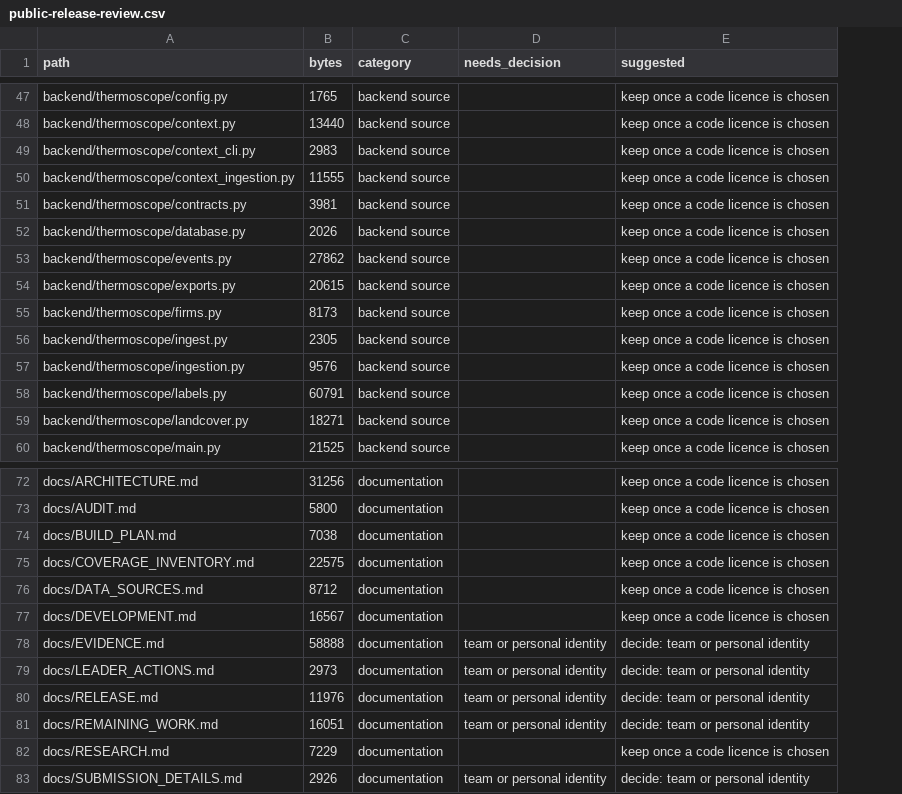
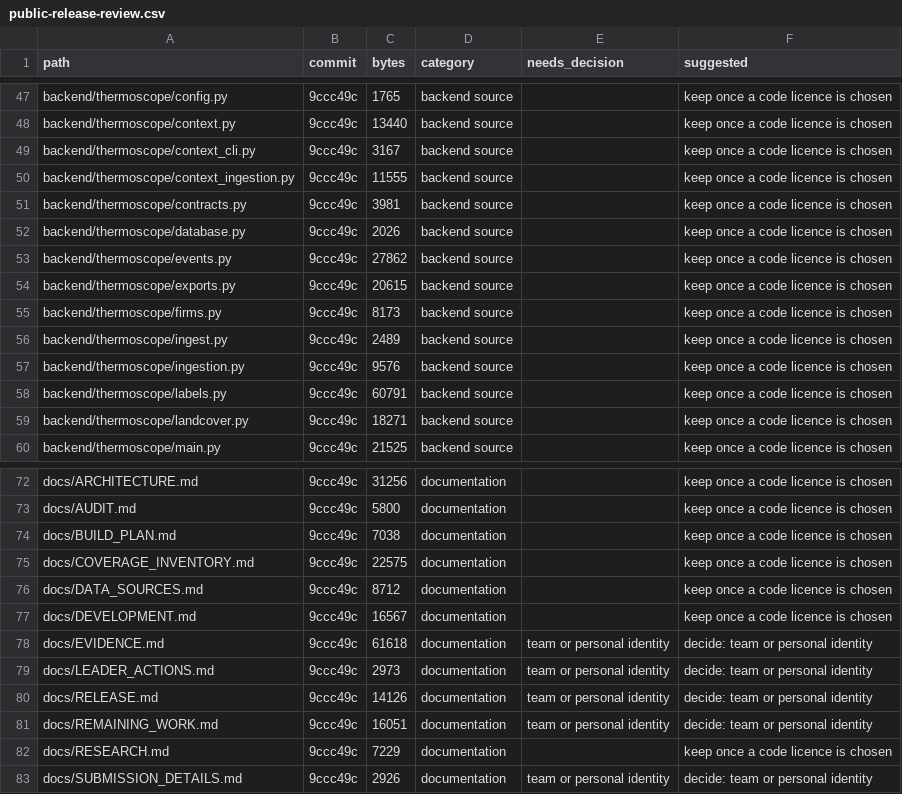
Before and after one commit to ishowguts/thermoscope, a CSV file: docs/inventory/public-release-review.csv, drawn as a sheet; only a part is shown, gaps mark what is left out; addresses are those after the commit; the diff covers the shown part only; the diff names each change by its address in the sheet, - before the commit and + after, or states it on an @@ line.

```diff
--- a/docs/inventory/public-release-review.csv
+++ b/docs/inventory/public-release-review.csv
+column B (commit), rows 47-60: all 9ccc49c; rows 72-83: all 9ccc49c
-C49 (bytes): 2983
+C49 (bytes): 3167
-C56 (bytes): 2305
+C56 (bytes): 2489
-C78 (bytes): 58888
+C78 (bytes): 61618
-C80 (bytes): 11976
+C80 (bytes): 14126
```
Also changed, not shown: 1 added row and 6 edited cells elsewhere in this file.
